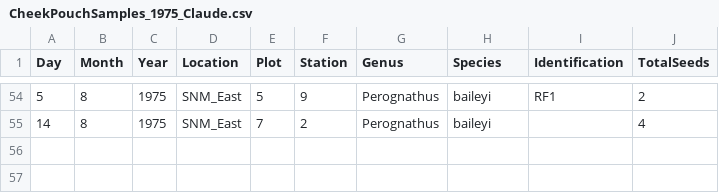
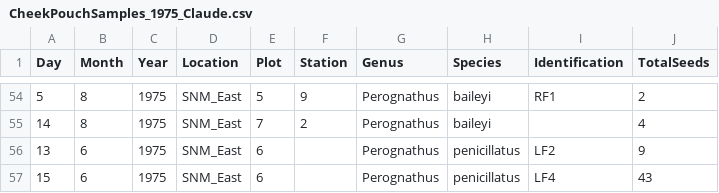
Before and after one commit to kaitschwei/MCloskeyDataRescue, a CSV file: data_raw/CheekPouchSamples_1975_Claude.csv, drawn as a sheet; only a part is shown, gaps mark what is left out.

```diff
--- a/data_raw/CheekPouchSamples_1975_Claude.csv
+++ b/data_raw/CheekPouchSamples_1975_Claude.csv
@@ -55 +55,3 @@ Day,Month,Year,Location,Plot,Station,Genus,Species,Identification,TotalSeeds
 14,8,1975,SNM_East,7,2,Perognathus,baileyi,,4
+13,6,1975,SNM_East,6,,Perognathus,penicillatus,LF2,9
+15,6,1975,SNM_East,6,,Perognathus,penicillatus,LF4,43
```
Also changed, not shown: data_raw/CheekPouchSeeds_1975_Claude.csv.
